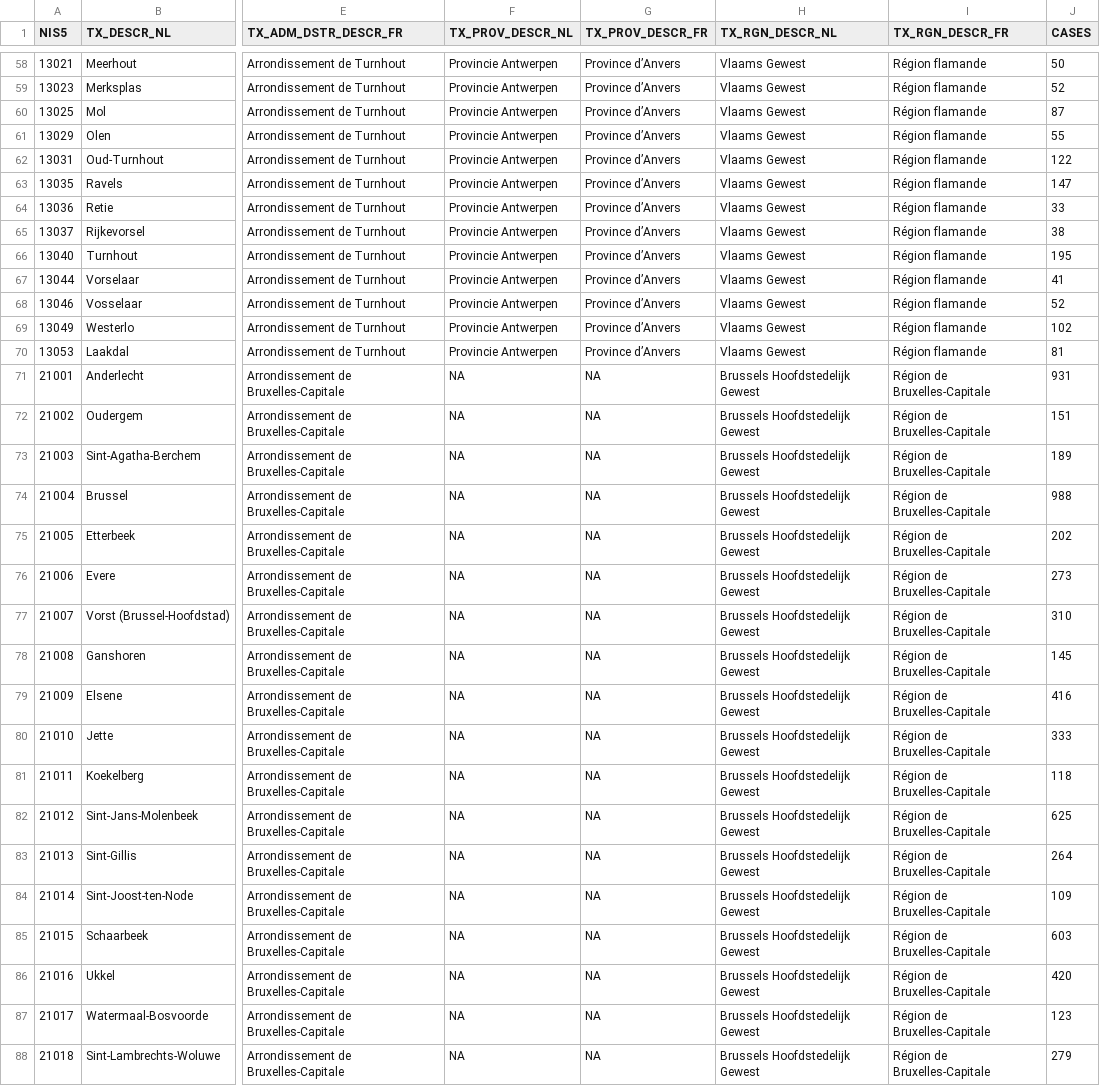
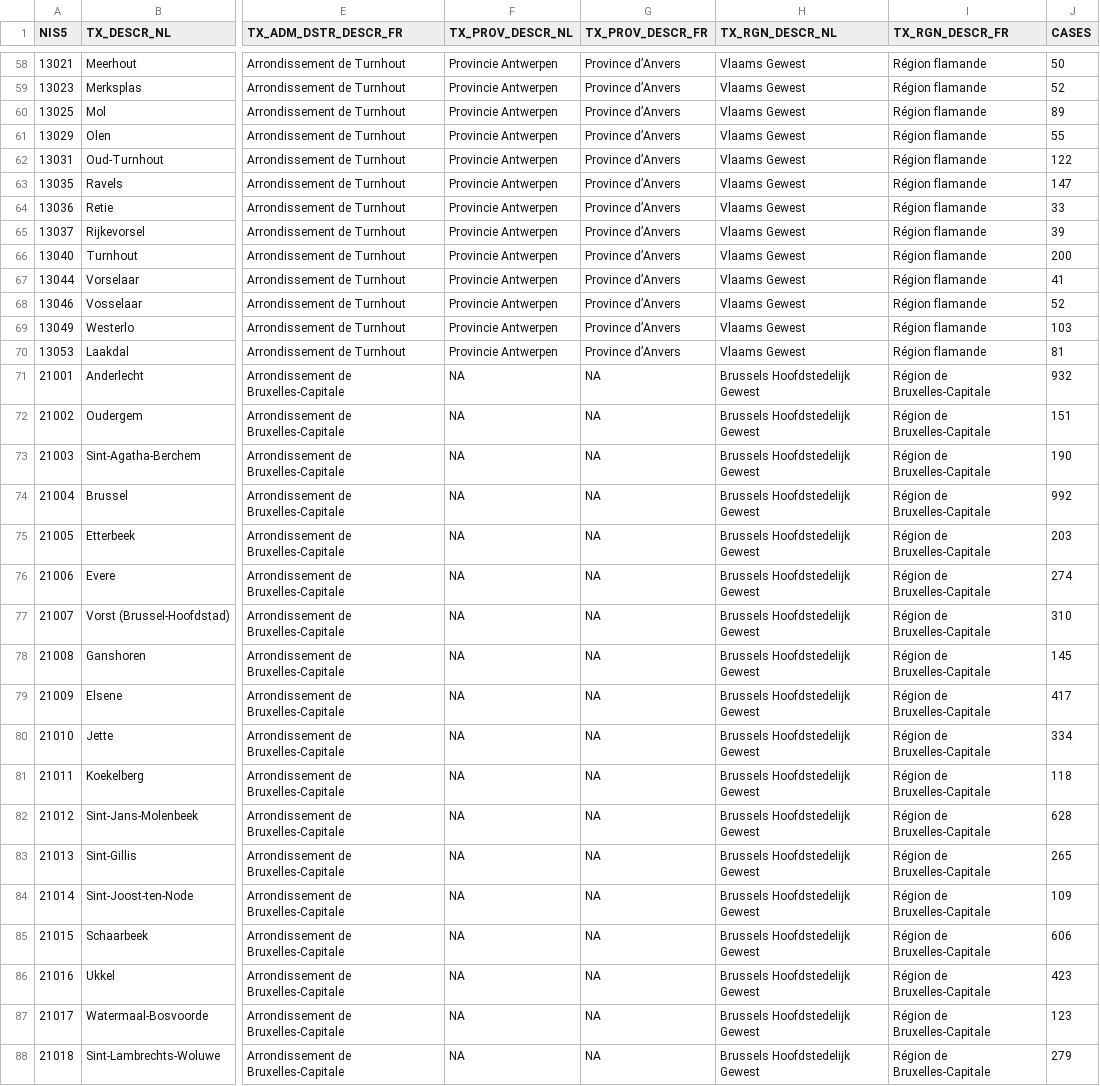
Before and after one commit to pdebuyl/sciensano-covid-19-data, a CSV file: data/COVID19BE_CASES_MUNI_CUM.csv, drawn as a sheet; only a part is shown, gaps mark what is left out; the diff covers the shown part only; the diff names each change by its address in the sheet, - before the commit and + after, or states it on an @@ line.

```diff
--- a/data/COVID19BE_CASES_MUNI_CUM.csv
+++ b/data/COVID19BE_CASES_MUNI_CUM.csv
-J60 (CASES): 87
+J60 (CASES): 89
-J65 (CASES): 38
+J65 (CASES): 39
-J66 (CASES): 195
+J66 (CASES): 200
-J69 (CASES): 102
+J69 (CASES): 103
-J71 (CASES): 931
+J71 (CASES): 932
-J73 (CASES): 189
+J73 (CASES): 190
-J74 (CASES): 988
+J74 (CASES): 992
-J75 (CASES): 202
+J75 (CASES): 203
-J76 (CASES): 273
+J76 (CASES): 274
-J79 (CASES): 416
+J79 (CASES): 417
-J80 (CASES): 333
+J80 (CASES): 334
-J82 (CASES): 625
+J82 (CASES): 628
-J83 (CASES): 264
+J83 (CASES): 265
-J85 (CASES): 603
+J85 (CASES): 606
-J86 (CASES): 420
+J86 (CASES): 423
```
Also changed, not shown: 124 edited cells elsewhere in this file, data/COVID19BE_CASES_AGESEX.csv, data/COVID19BE_HOSP.csv, 9 other files.
